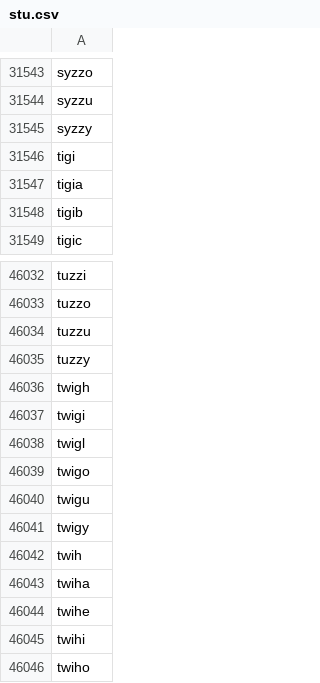
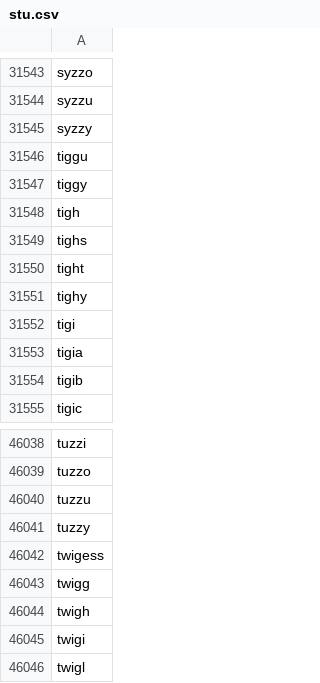
Before and after one commit to veprice/tileSetter, a CSV file: data/prefixes/stu.csv, drawn as a sheet; only a part is shown, gaps mark what is left out; the shorter side is filled out with more unchanged rows; the diff names each change by its address in the sheet, - before the commit and + after, or states it on an @@ line.

```diff
--- a/data/prefixes/stu.csv
+++ b/data/prefixes/stu.csv
+row 31546: tiggu
+row 31547: tiggy
+row 31548: tigh
+row 31549: tighs
+row 31550: tight
+row 31551: tighy
+row 46042: twigess
+row 46043: twigg
```
Also changed, not shown: data/prefixes/abc.csv, data/prefixes/def.csv, 10 other files.
